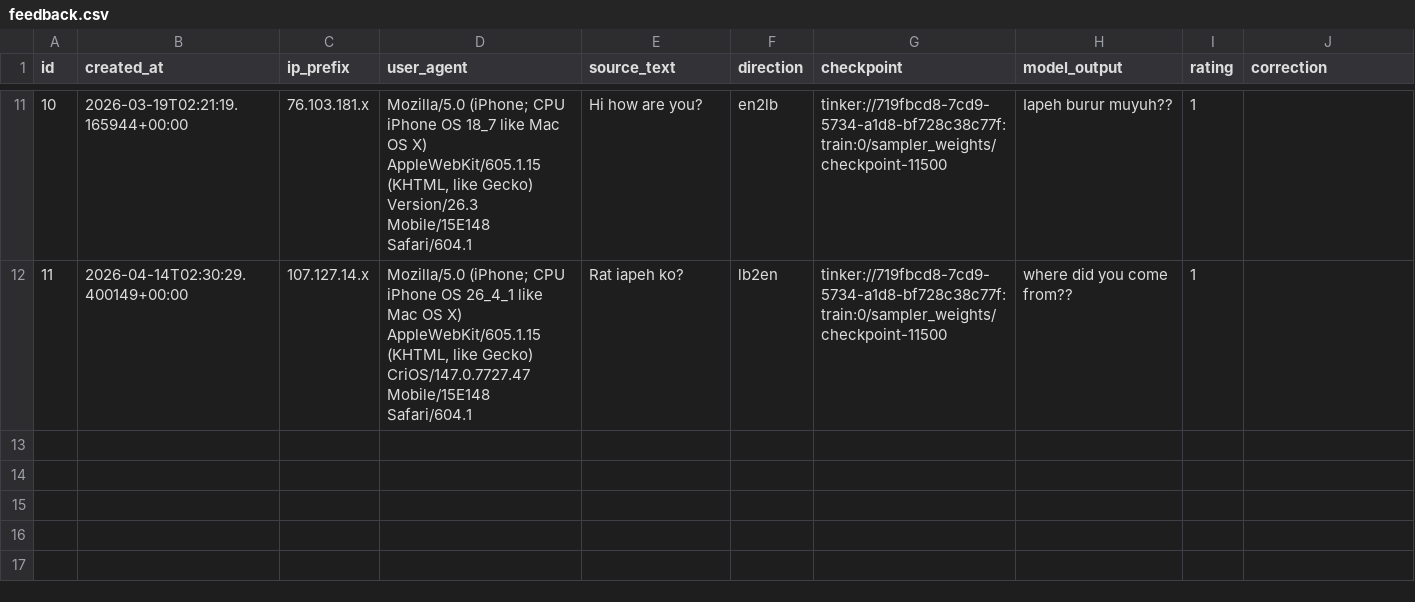
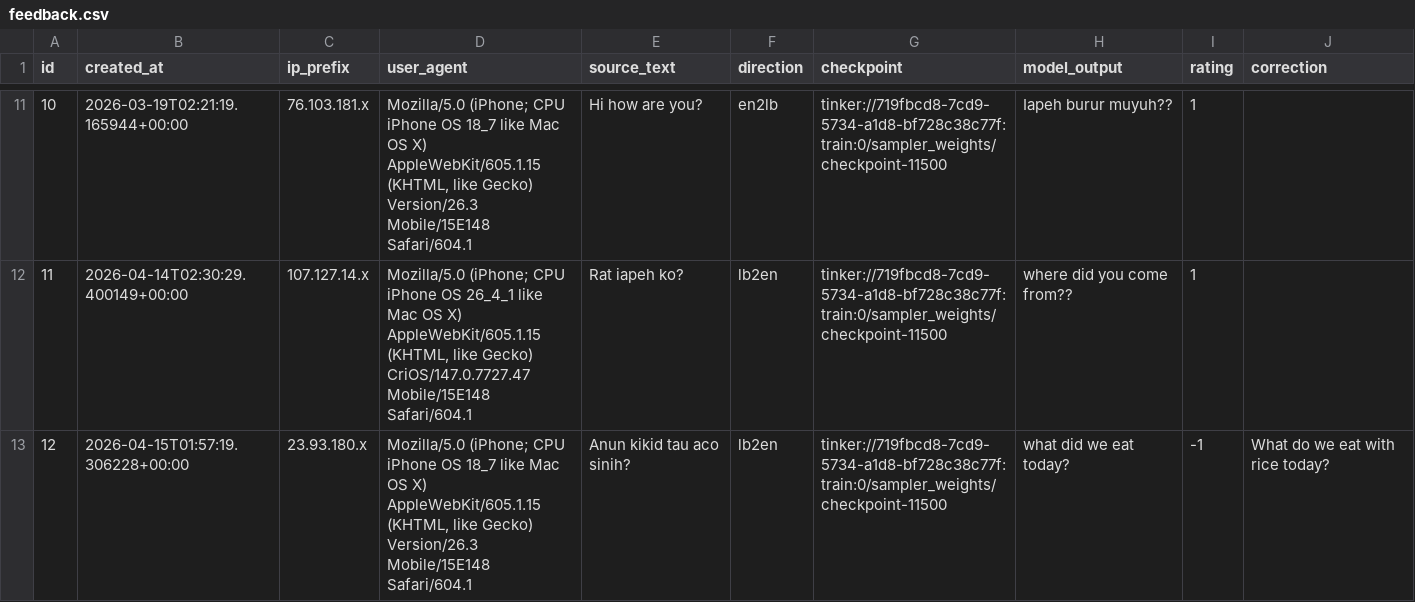
Before and after one commit to matteuspan/lunbawang-translate, a CSV file: eval/feedback.csv, drawn as a sheet; only a part is shown, gaps mark what is left out; the diff names each change by its address in the sheet, - before the commit and + after, or states it on an @@ line.

Commit message:
auto: update feedback.csv

```diff
--- a/eval/feedback.csv
+++ b/eval/feedback.csv
+row 13: 12 | 2026-04-15T01:57:19.306228+00:00 | 23.93.180.x | Mozilla/5.0 (iPhone; CPU iPhone OS 18_7 like Mac OS X) AppleWebKit/605.1.15 (KHTML, like Gecko) Version/26.3 Mobile/15E148 Safari/604.1 | Anun kikid tau aco sinih? | lb2en | tinker://719fbcd8-7cd9-5734-a1d8-bf728c38c77f:train:0/sampler_weights/checkpoint-11500 | what did we eat today? | -1 | What do we eat with rice today?
```
